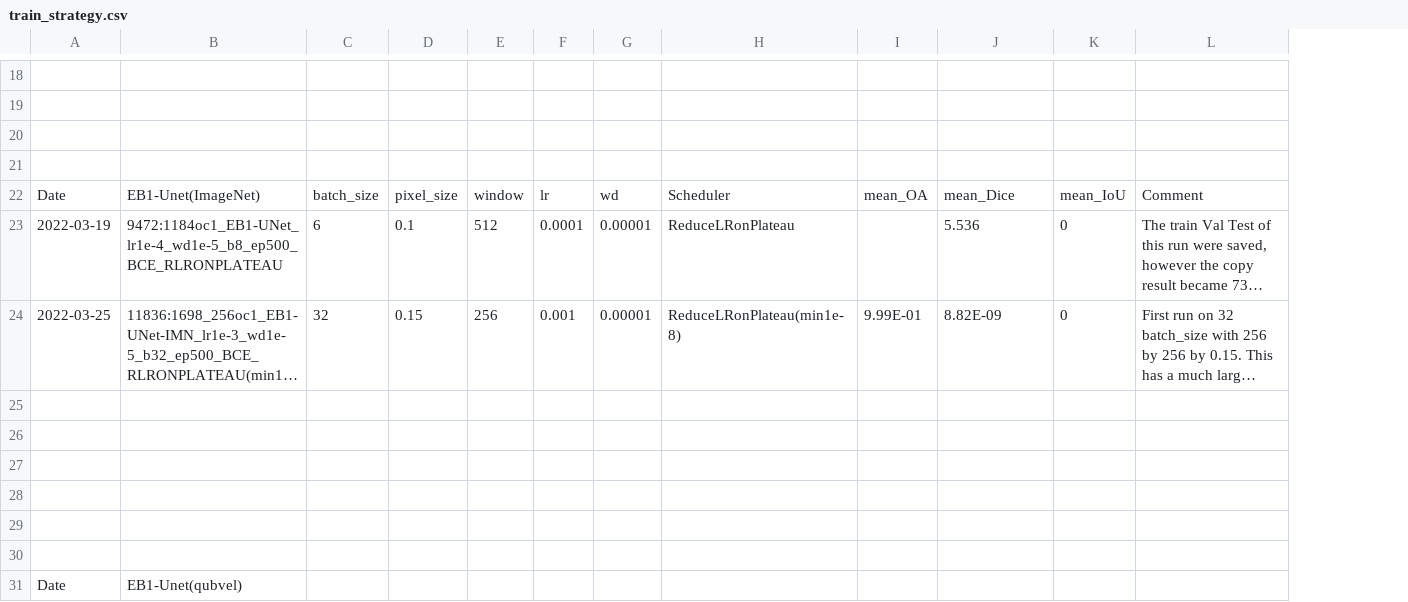
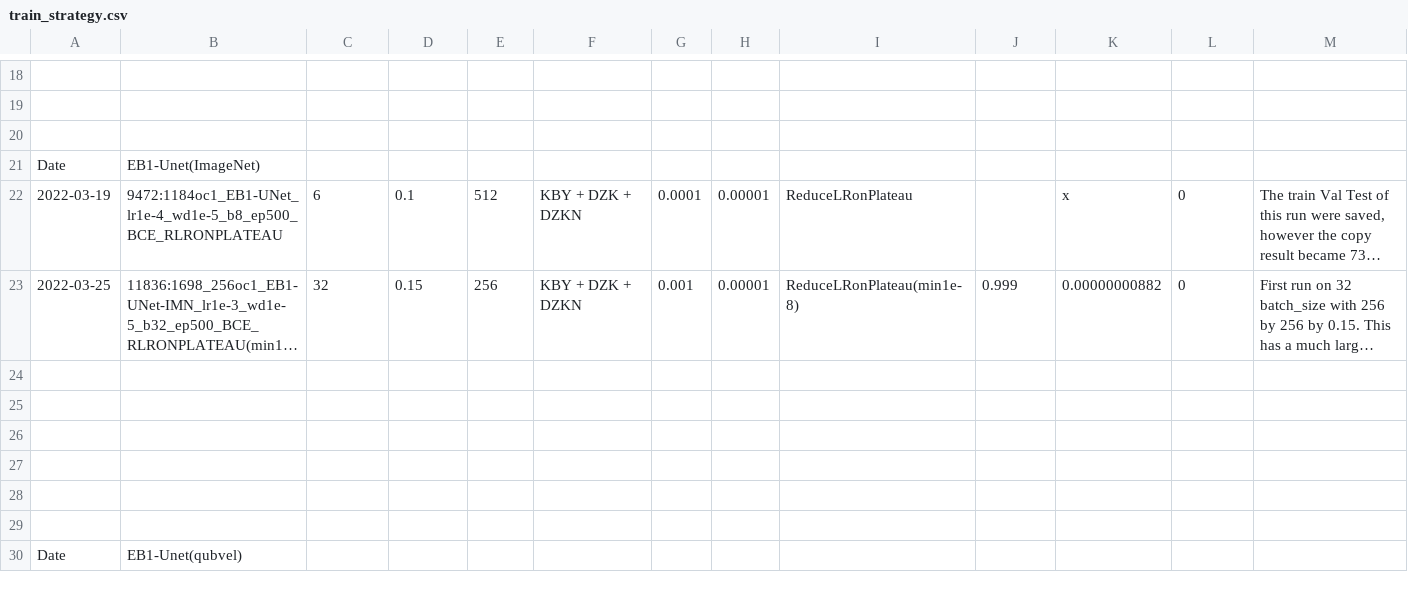
Before and after one commit to chrischank/HOTOSM_OAM_codeV2, a CSV file: train_strategy.csv, drawn as a sheet; only a part is shown, gaps mark what is left out; long unchanged cells end in …; removed rows and columns are numbered as before the commit, all else as after; the diff covers the shown part only; the diff names each change by its address in the sheet, - before the commit and + after, or states it on an @@ line.

```diff
--- a/train_strategy.csv
+++ b/train_strategy.csv
+column F, rows 22-23: KBY + DZK + DZKN | KBY + DZK + DZKN
-row 21: (empty)
+row 21: Date | EB1-Unet(ImageNet)
-row 22: Date | EB1-Unet(ImageNet) | batch_size | pixel_size | window | lr | wd | Scheduler | mean_OA | mean_Dice | mean_IoU | Comment
-K22: 5.536
+K22: x
-J23: 9.99E-01
+J23: 0.999
-K23: 8.82E-09
+K23: 0.00000000882
```
Also changed, not shown: 13 added rows and 2 removed rows elsewhere in this file, 1 other file.
